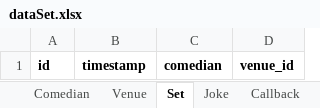
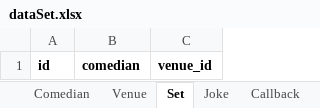
Before and after one commit to jakedv24/jakedv24.github.io, an Excel workbook: dataSet.xlsx, sheet Set, drawn as a sheet; values as stored, in another font and other column widths than the file's, no borders; the diff names each change by its address in the sheet, - before the commit and + after, or states it on an @@ line.

```diff
--- a/dataSet.xlsx (sheet Set)
+++ b/dataSet.xlsx (sheet Set)
-column B, row 1: timestamp
```
Also changed, not shown: 2 other files.
